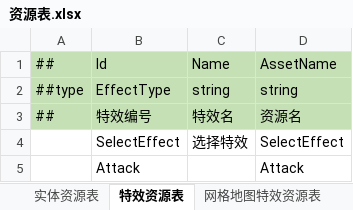
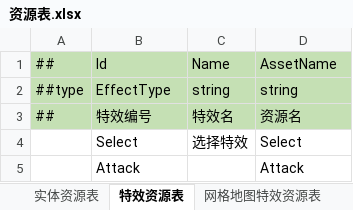
Before and after one commit to cnImpulse/AGame, an Excel workbook: 导表工具/Excels/资源表.xlsx, sheet 特效资源表, drawn as a sheet; values as stored, in another font and other column widths than the file's, no borders; the diff names each change by its address in the sheet, - before the commit and + after, or states it on an @@ line.

```diff
--- a/导表工具/Excels/资源表.xlsx (sheet 特效资源表)
+++ b/导表工具/Excels/资源表.xlsx (sheet 特效资源表)
-B4: SelectEffect
+B4: Select
-D4: SelectEffect
+D4: Select
```
Also changed, not shown: 导表工具/Excels/__enums__.xlsx, 12 other files.
